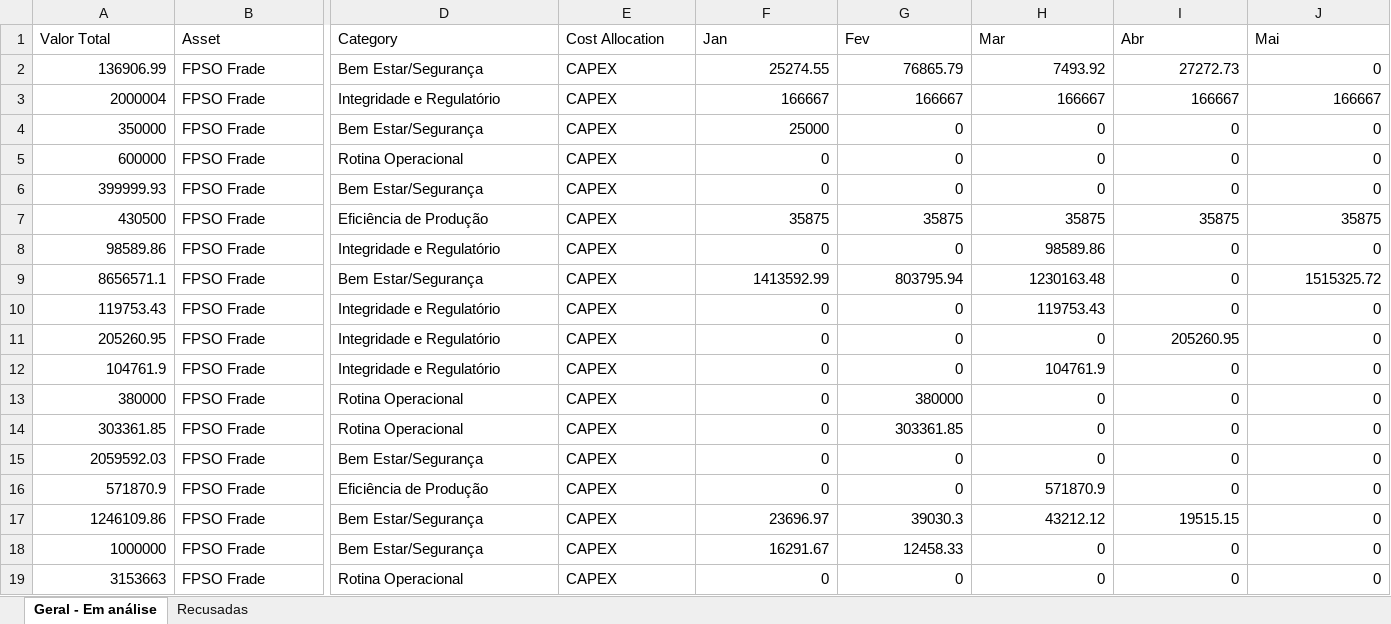
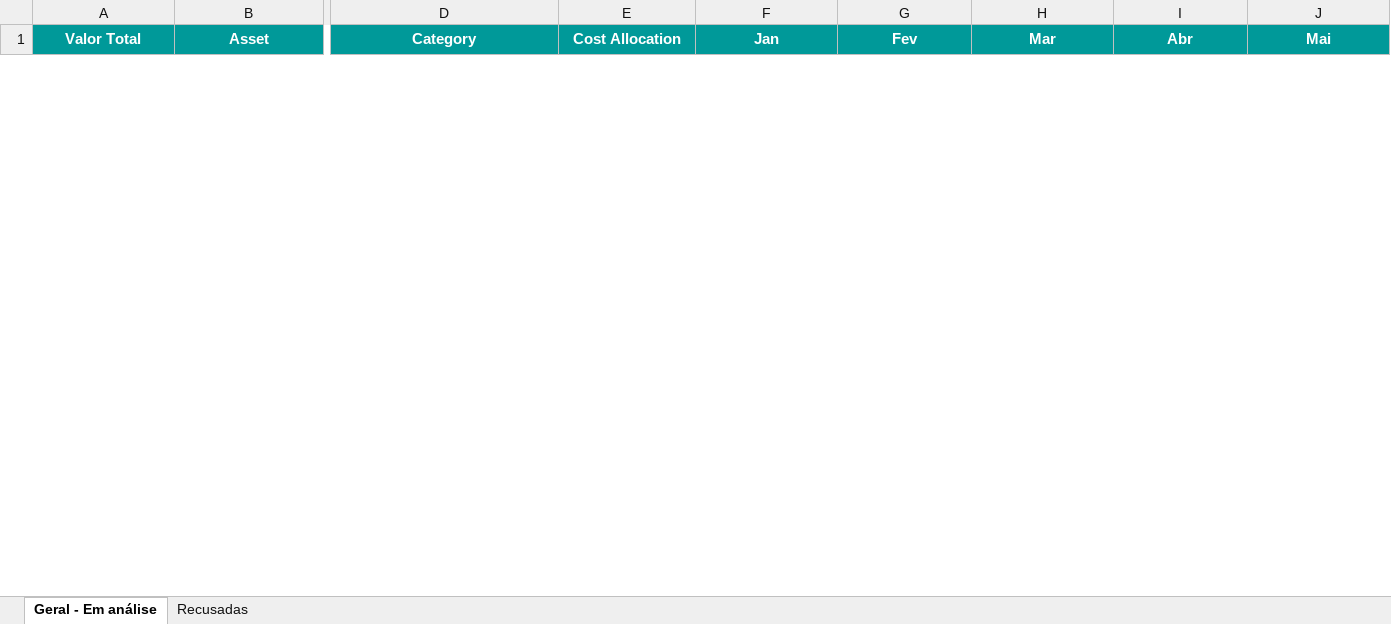
Before and after one commit to LucasRibaas/Planejamento, an Excel workbook: Plano_Integrado_-_FRADE_REV2_enxuta.xlsx, sheet Geral - Em análise, drawn as a sheet; only a part is shown, gaps mark what is left out; values as stored, in another font and other column widths than the file's, no borders; removed rows and columns are numbered as before the commit, all else as after; rows hold the shown columns only; the diff covers the shown part only; the diff names each change by its address in the sheet, - before the commit and + after, or states it on an @@ line.

```diff
--- a/Plano_Integrado_-_FRADE_REV2_enxuta.xlsx (sheet Geral - Em análise)
+++ b/Plano_Integrado_-_FRADE_REV2_enxuta.xlsx (sheet Geral - Em análise)
@@ A1:J1 fill: none → #009999, bold: off → on, text colour: black → #FFFFFF @@
-A1:B1 alignment: left
+A1:B1 alignment: center
-D1:J1 alignment: left
+D1:J1 alignment: center
-row 2: 136906.99 | FPSO Frade | Bem Estar/Segurança | CAPEX | 25274.55 | 76865.79 | 7493.92 | 27272.73 | 0
-row 3: 2000004 | FPSO Frade | Integridade e Regulatório | CAPEX | 166667 | 166667 | 166667 | 166667 | 166667
-row 4: 350000 | FPSO Frade | Bem Estar/Segurança | CAPEX | 25000 | 0 | 0 | 0 | 0
-row 5: 600000 | FPSO Frade | Rotina Operacional | CAPEX | 0 | 0 | 0 | 0 | 0
-row 6: 399999.93 | FPSO Frade | Bem Estar/Segurança | CAPEX | 0 | 0 | 0 | 0 | 0
-row 7: 430500 | FPSO Frade | Eficiência de Produção | CAPEX | 35875 | 35875 | 35875 | 35875 | 35875
-row 8: 98589.86 | FPSO Frade | Integridade e Regulatório | CAPEX | 0 | 0 | 98589.86 | 0 | 0
-row 9: 8656571.1 | FPSO Frade | Bem Estar/Segurança | CAPEX | 1413592.99 | 803795.94 | 1230163.48 | 0 | 1515325.72
-row 10: 119753.43 | FPSO Frade | Integridade e Regulatório | CAPEX | 0 | 0 | 119753.43 | 0 | 0
-row 11: 205260.95 | FPSO Frade | Integridade e Regulatório | CAPEX | 0 | 0 | 0 | 205260.95 | 0
-row 12: 104761.9 | FPSO Frade | Integridade e Regulatório | CAPEX | 0 | 0 | 104761.9 | 0 | 0
-row 13: 380000 | FPSO Frade | Rotina Operacional | CAPEX | 0 | 380000 | 0 | 0 | 0
-row 14: 303361.85 | FPSO Frade | Rotina Operacional | CAPEX | 0 | 303361.85 | 0 | 0 | 0
-row 15: 2059592.03 | FPSO Frade | Bem Estar/Segurança | CAPEX | 0 | 0 | 0 | 0 | 0
-row 16: 571870.9 | FPSO Frade | Eficiência de Produção | CAPEX | 0 | 0 | 571870.9 | 0 | 0
-row 17: 1246109.86 | FPSO Frade | Bem Estar/Segurança | CAPEX | 23696.97 | 39030.3 | 43212.12 | 19515.15 | 0
-row 18: 1000000 | FPSO Frade | Bem Estar/Segurança | CAPEX | 16291.67 | 12458.33 | 0 | 0 | 0
-row 19: 3153663 | FPSO Frade | Rotina Operacional | CAPEX | 0 | 0 | 0 | 0 | 0
```
Also changed, not shown: 29 added rows, 11 removed rows and cell formats elsewhere in this sheet, sheet Recusadas.
